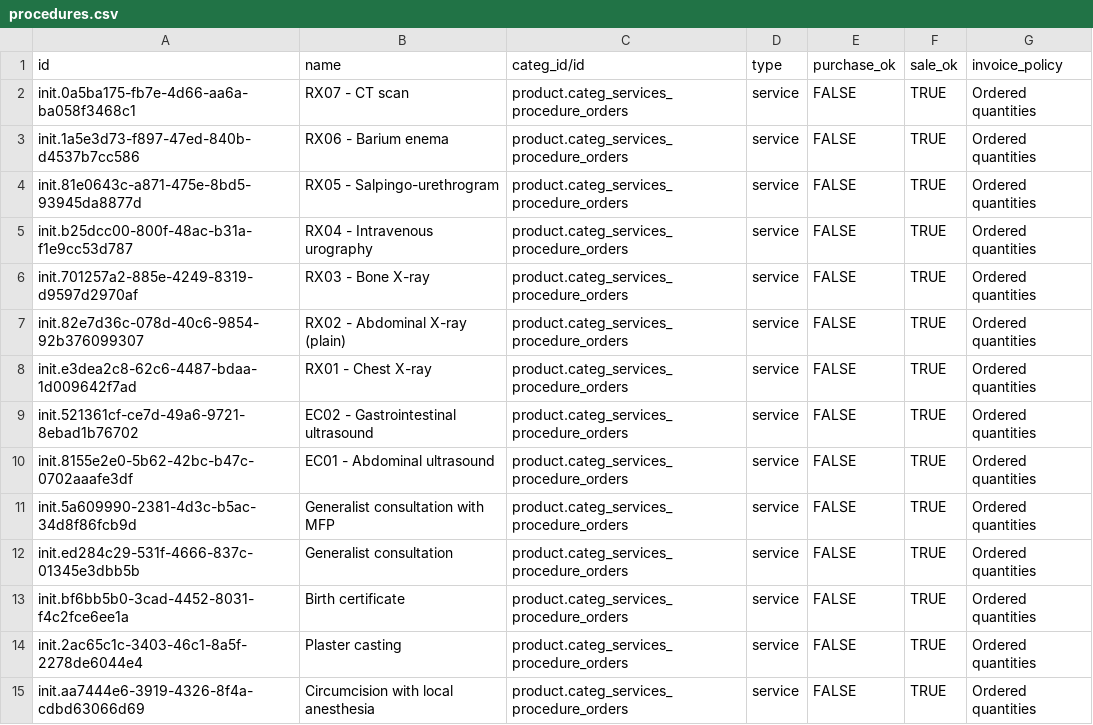
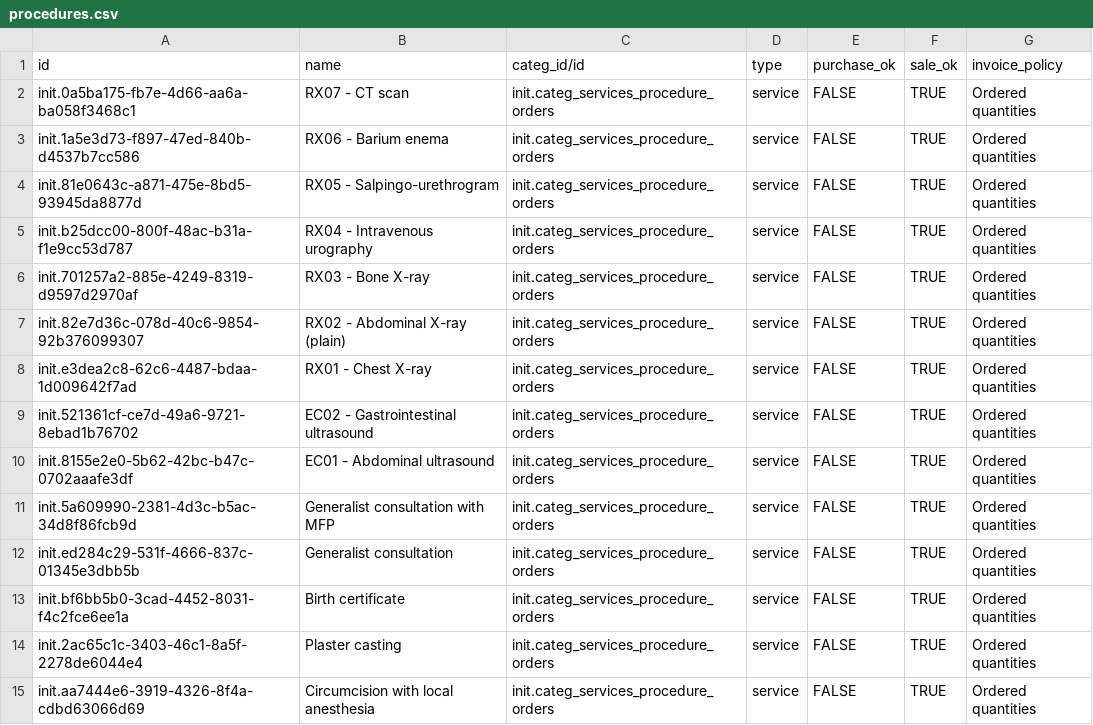
Before and after one commit to isaac-maya/UVL-EMR, a CSV file: sites/mugamba/configs/odoo/initializer_config/product_variant/procedures.csv, drawn as a sheet; only a part is shown; the diff covers the shown part only.

```diff
--- a/sites/mugamba/configs/odoo/initializer_config/product_variant/procedures.csv
+++ b/sites/mugamba/configs/odoo/initializer_config/product_variant/procedures.csv
@@ -1,15 +1,15 @@
 id,name,categ_id/id,type,purchase_ok,sale_ok,invoice_policy
-"init.0a5ba175-fb7e-4d66-aa6a-ba058f3468c1","RX07 - CT scan",product.categ_services_procedure_orders,service,FALSE,TRUE,Ordered quantities
-"init.1a5e3d73-f897-47ed-840b-d4537b7cc586","RX06 - Barium enema",product.categ_services_procedure_orders,service,FALSE,TRUE,Ordered quantities
-"init.81e0643c-a871-475e-8bd5-93945da8877d","RX05 - Salpingo-urethrogram",product.categ_services_procedure_orders,service,FALSE,TRUE,Ordered quantities
-"init.b25dcc00-800f-48ac-b31a-f1e9cc53d787","RX04 - Intravenous urography",product.categ_services_procedure_orders,service,FALSE,TRUE,Ordered quantities
-"init.701257a2-885e-4249-8319-d9597d2970af","RX03 - Bone X-ray",product.categ_services_procedure_orders,service,FALSE,TRUE,Ordered quantities
-"init.82e7d36c-078d-40c6-9854-92b376099307","RX02 - Abdominal X-ray (plain)",product.categ_services_procedure_orders,service,FALSE,TRUE,Ordered quantities
-"init.e3dea2c8-62c6-4487-bdaa-1d009642f7ad","RX01 - Chest X-ray",product.categ_services_procedure_orders,service,FALSE,TRUE,Ordered quantities
-"init.521361cf-ce7d-49a6-9721-8ebad1b76702","EC02 - Gastrointestinal ultrasound",product.categ_services_procedure_orders,service,FALSE,TRUE,Ordered quantities
-"init.8155e2e0-5b62-42bc-b47c-0702aaafe3df","EC01 - Abdominal ultrasound",product.categ_services_procedure_orders,service,FALSE,TRUE,Ordered quantities
-"init.5a609990-2381-4d3c-b5ac-34d8f86fcb9d","Generalist consultation with MFP",product.categ_services_procedure_orders,service,FALSE,TRUE,Ordered quantities
-"init.ed284c29-531f-4666-837c-01345e3dbb5b","Generalist consultation",product.categ_services_procedure_orders,service,FALSE,TRUE,Ordered quantities
-"init.bf6bb5b0-3cad-4452-8031-f4c2fce6ee1a","Birth certificate",product.categ_services_procedure_orders,service,FALSE,TRUE,Ordered quantities
-"init.2ac65c1c-3403-46c1-8a5f-2278de6044e4","Plaster casting",product.categ_services_procedure_orders,service,FALSE,TRUE,Ordered quantities
-"init.aa7444e6-3919-4326-8f4a-cdbd63066d69","Circumcision with local anesthesia",product.categ_services_procedure_orders,service,FALSE,TRUE,Ordered quantities
+"init.0a5ba175-fb7e-4d66-aa6a-ba058f3468c1","RX07 - CT scan",init.categ_services_procedure_orders,service,FALSE,TRUE,Ordered quantities
+"init.1a5e3d73-f897-47ed-840b-d4537b7cc586","RX06 - Barium enema",init.categ_services_procedure_orders,service,FALSE,TRUE,Ordered quantities
+"init.81e0643c-a871-475e-8bd5-93945da8877d","RX05 - Salpingo-urethrogram",init.categ_services_procedure_orders,service,FALSE,TRUE,Ordered quantities
+"init.b25dcc00-800f-48ac-b31a-f1e9cc53d787","RX04 - Intravenous urography",init.categ_services_procedure_orders,service,FALSE,TRUE,Ordered quantities
+"init.701257a2-885e-4249-8319-d9597d2970af","RX03 - Bone X-ray",init.categ_services_procedure_orders,service,FALSE,TRUE,Ordered quantities
+"init.82e7d36c-078d-40c6-9854-92b376099307","RX02 - Abdominal X-ray (plain)",init.categ_services_procedure_orders,service,FALSE,TRUE,Ordered quantities
+"init.e3dea2c8-62c6-4487-bdaa-1d009642f7ad","RX01 - Chest X-ray",init.categ_services_procedure_orders,service,FALSE,TRUE,Ordered quantities
+"init.521361cf-ce7d-49a6-9721-8ebad1b76702","EC02 - Gastrointestinal ultrasound",init.categ_services_procedure_orders,service,FALSE,TRUE,Ordered quantities
+"init.8155e2e0-5b62-42bc-b47c-0702aaafe3df","EC01 - Abdominal ultrasound",init.categ_services_procedure_orders,service,FALSE,TRUE,Ordered quantities
+"init.5a609990-2381-4d3c-b5ac-34d8f86fcb9d","Generalist consultation with MFP",init.categ_services_procedure_orders,service,FALSE,TRUE,Ordered quantities
+"init.ed284c29-531f-4666-837c-01345e3dbb5b","Generalist consultation",init.categ_services_procedure_orders,service,FALSE,TRUE,Ordered quantities
+"init.bf6bb5b0-3cad-4452-8031-f4c2fce6ee1a","Birth certificate",init.categ_services_procedure_orders,service,FALSE,TRUE,Ordered quantities
+"init.2ac65c1c-3403-46c1-8a5f-2278de6044e4","Plaster casting",init.categ_services_procedure_orders,service,FALSE,TRUE,Ordered quantities
+"init.aa7444e6-3919-4326-8f4a-cdbd63066d69","Circumcision with local anesthesia",init.categ_services_procedure_orders,service,FALSE,TRUE,Ordered quantities
```
Also changed, not shown: 141 edited cells elsewhere in this file, sites/mugamba/configs/odoo/initializer_config/product_variant/labtests.csv, sites/mugamba/configs/odoo/initializer_config/product_variant/uvl-drugs.csv, 3 other files.
